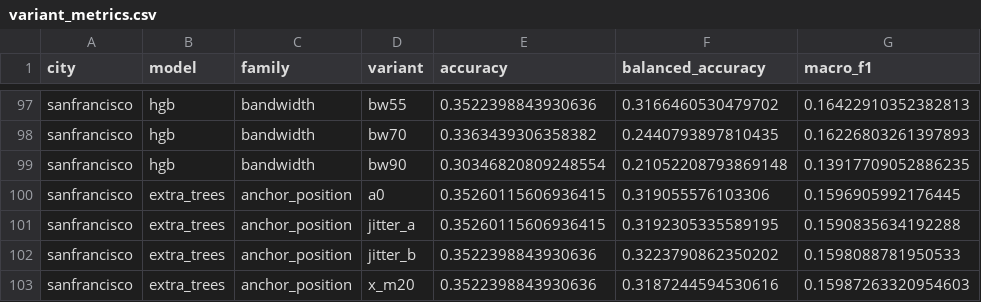
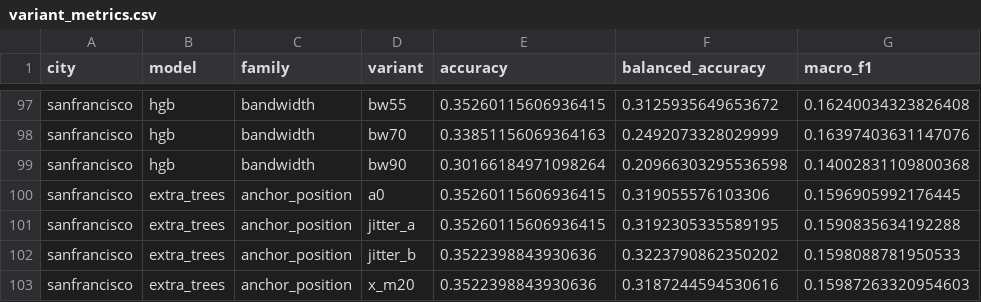
Before and after one commit to Zucker-494/so2sat-lcz-analysis, a CSV file: results/continuous_sensitivity/variant_metrics.csv, drawn as a sheet; only a part is shown, gaps mark what is left out; the diff covers the shown part only; the diff names each change by its address in the sheet, - before the commit and + after, or states it on an @@ line.

```diff
--- a/results/continuous_sensitivity/variant_metrics.csv
+++ b/results/continuous_sensitivity/variant_metrics.csv
-E97 (accuracy): 0.3522398843930636
+E97 (accuracy): 0.35260115606936415
-F97 (balanced_accuracy): 0.3166460530479702
+F97 (balanced_accuracy): 0.3125935649653672
-G97 (macro_f1): 0.16422910352382813
+G97 (macro_f1): 0.16240034323826408
-E98 (accuracy): 0.3363439306358382
+E98 (accuracy): 0.33851156069364163
-F98 (balanced_accuracy): 0.2440793897810435
+F98 (balanced_accuracy): 0.2492073328029999
-G98 (macro_f1): 0.16226803261397893
+G98 (macro_f1): 0.16397403631147076
-E99 (accuracy): 0.30346820809248554
+E99 (accuracy): 0.30166184971098264
-F99 (balanced_accuracy): 0.21052208793869148
+F99 (balanced_accuracy): 0.20966303295536598
-G99 (macro_f1): 0.13917709052886235
+G99 (macro_f1): 0.14002831109800368
```
Also changed, not shown: 31 edited cells elsewhere in this file, results/continuous_sensitivity/aggregate_summary.csv, results/continuous_sensitivity/city_summary.csv.
